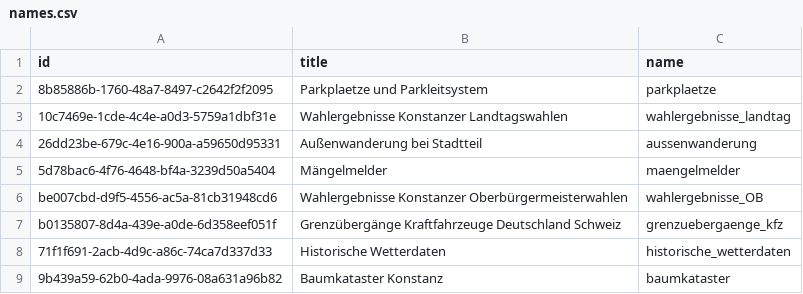
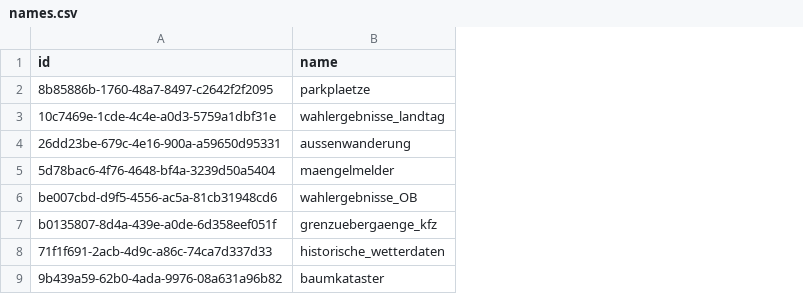
Before and after one commit to MisterXY89/konstanz-open-data-api, a CSV file: names.csv, drawn as a sheet; only a part is shown; the diff names each change by its address in the sheet, - before the commit and + after, or states it on an @@ line.

Commit message:
delete unnecessary column

```diff
--- a/names.csv
+++ b/names.csv
-column B (title), rows 2-9: Parkplaetze und Parkleitsystem | Wahlergebnisse Konstanzer Landtagswahlen | Außenwanderung bei Stadtteil | Mängelmelder | Wahlergebnisse Konstanzer Oberbürgermeisterwahlen | Grenzübergänge Kraftfahrzeuge Deutschland Schweiz | Historische Wetterdaten | Baumkataster Konstanz
```
